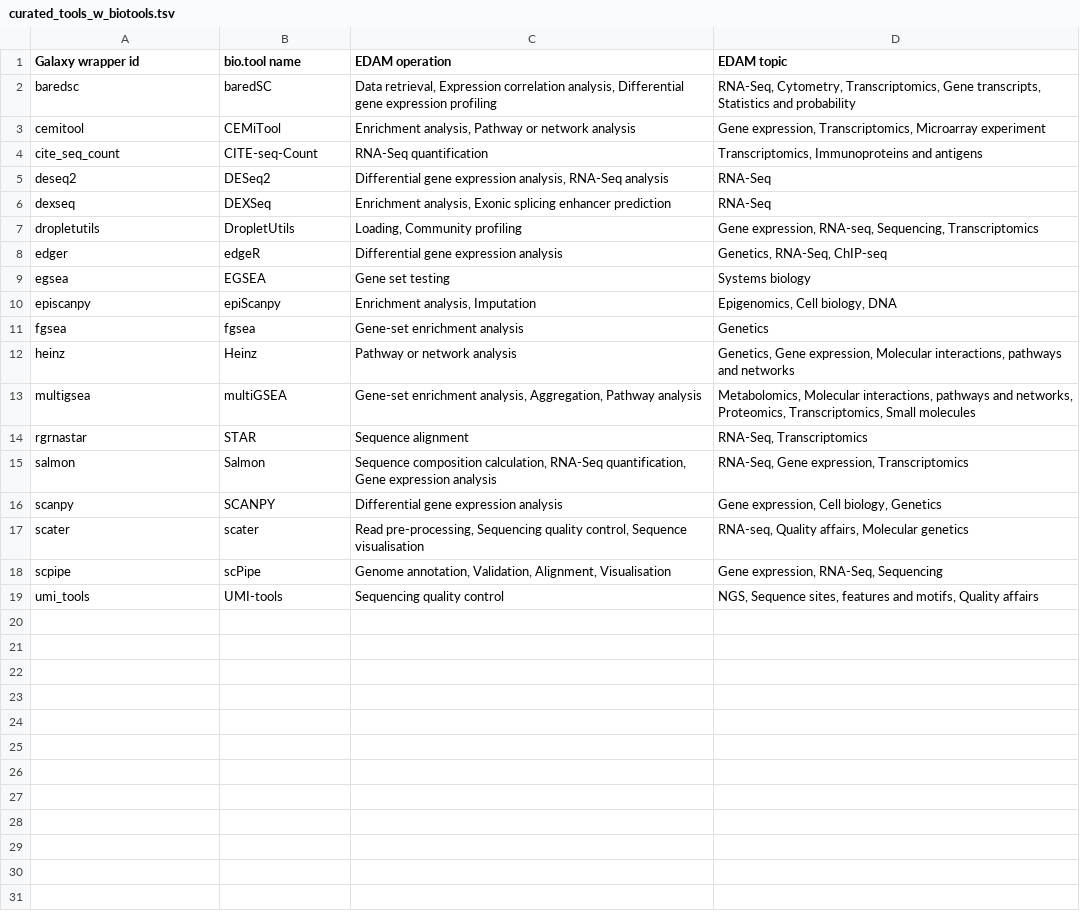
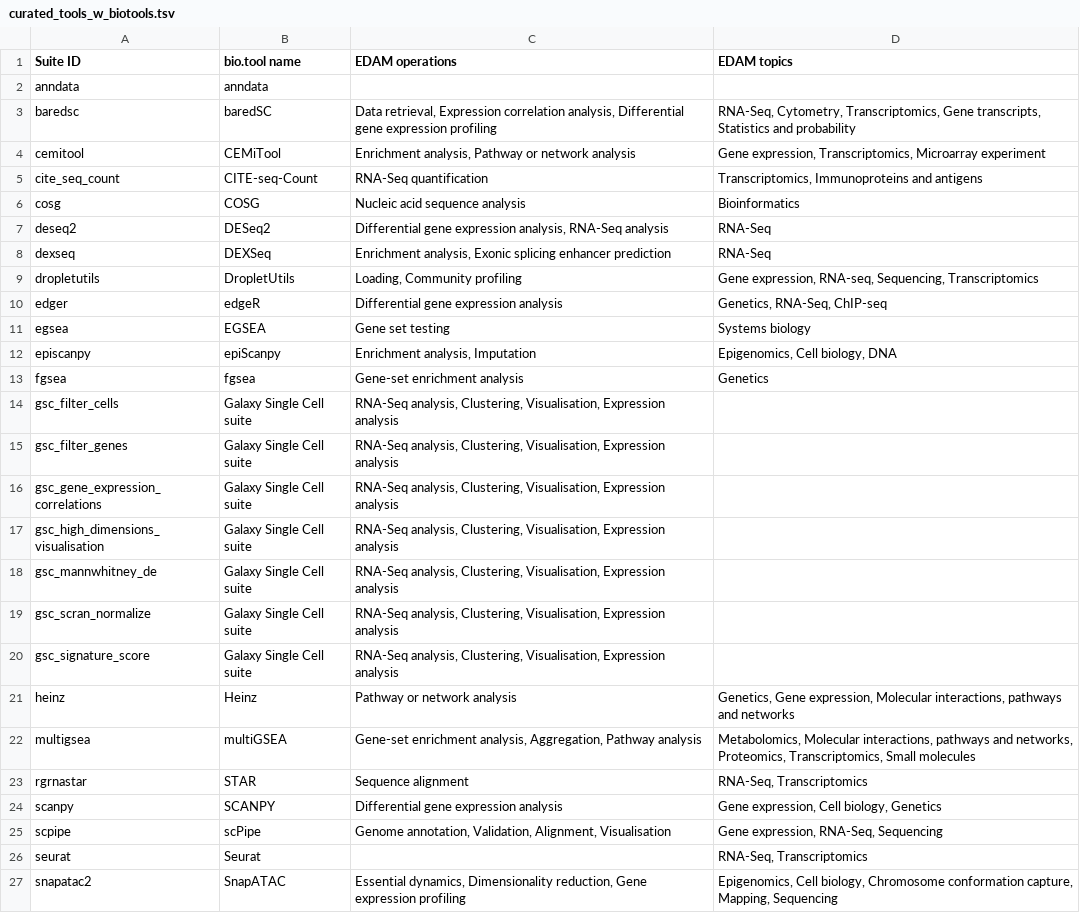
Before and after one commit to galaxyproject/galaxy_codex, a TSV file: communities/spoc/resources/curated_tools_w_biotools.tsv, drawn as a sheet.

```diff
--- a/communities/spoc/resources/curated_tools_w_biotools.tsv
+++ b/communities/spoc/resources/curated_tools_w_biotools.tsv
@@ -1,2 +1,3 @@
-Galaxy wrapper id	bio.tool name	EDAM operation	EDAM topic
+Suite ID	bio.tool name	EDAM operations	EDAM topics
+anndata	anndata		
 baredsc	baredSC	Data retrieval, Expression correlation analysis, Differential gene expression profiling	RNA-Seq, Cytometry, Transcriptomics, Gene transcripts, Statistics and probability
@@ -4,2 +5,3 @@ cemitool	CEMiTool	Enrichment analysis, Pathway or network analysis	Gene expressi
 cite_seq_count	CITE-seq-Count	RNA-Seq quantification	Transcriptomics, Immunoproteins and antigens
+cosg	COSG	Nucleic acid sequence analysis	Bioinformatics
 deseq2	DESeq2	Differential gene expression analysis, RNA-Seq analysis	RNA-Seq
@@ -11,2 +13,9 @@ episcanpy	epiScanpy	Enrichment analysis, Imputation	Epigenomics, Cell biology, D
 fgsea	fgsea	Gene-set enrichment analysis	Genetics
+gsc_filter_cells	Galaxy Single Cell suite	RNA-Seq analysis, Clustering, Visualisation, Expression analysis	
+gsc_filter_genes	Galaxy Single Cell suite	RNA-Seq analysis, Clustering, Visualisation, Expression analysis	
+gsc_gene_expression_correlations	Galaxy Single Cell suite	RNA-Seq analysis, Clustering, Visualisation, Expression analysis	
+gsc_high_dimensions_visualisation	Galaxy Single Cell suite	RNA-Seq analysis, Clustering, Visualisation, Expression analysis	
+gsc_mannwhitney_de	Galaxy Single Cell suite	RNA-Seq analysis, Clustering, Visualisation, Expression analysis	
+gsc_scran_normalize	Galaxy Single Cell suite	RNA-Seq analysis, Clustering, Visualisation, Expression analysis	
+gsc_signature_score	Galaxy Single Cell suite	RNA-Seq analysis, Clustering, Visualisation, Expression analysis	
 heinz	Heinz	Pathway or network analysis	Genetics, Gene expression, Molecular interactions, pathways and networks
@@ -14,6 +23,5 @@ multigsea	multiGSEA	Gene-set enrichment analysis, Aggregation, Pathway analysis
 rgrnastar	STAR	Sequence alignment	RNA-Seq, Transcriptomics
-salmon	Salmon	Sequence composition calculation, RNA-Seq quantification, Gene expression analysis	RNA-Seq, Gene expression, Transcriptomics
 scanpy	SCANPY	Differential gene expression analysis	Gene expression, Cell biology, Genetics
-scater	scater	Read pre-processing, Sequencing quality control, Sequence visualisation	RNA-seq, Quality affairs, Molecular genetics
 scpipe	scPipe	Genome annotation, Validation, Alignment, Visualisation	Gene expression, RNA-Seq, Sequencing
-umi_tools	UMI-tools	Sequencing quality control	NGS, Sequence sites, features and motifs, Quality affairs
+seurat	Seurat		RNA-Seq, Transcriptomics
+snapatac2	SnapATAC	Essential dynamics, Dimensionality reduction, Gene expression profiling	Epigenomics, Cell biology, Chromosome conformation capture, Mapping, Sequencing
```
Also changed, not shown: communities/microgalaxy/resources/curated_tools_w_biotools.tsv, communities/microgalaxy/resources/curated_tools_wo_biotools.tsv, 31 other files.
